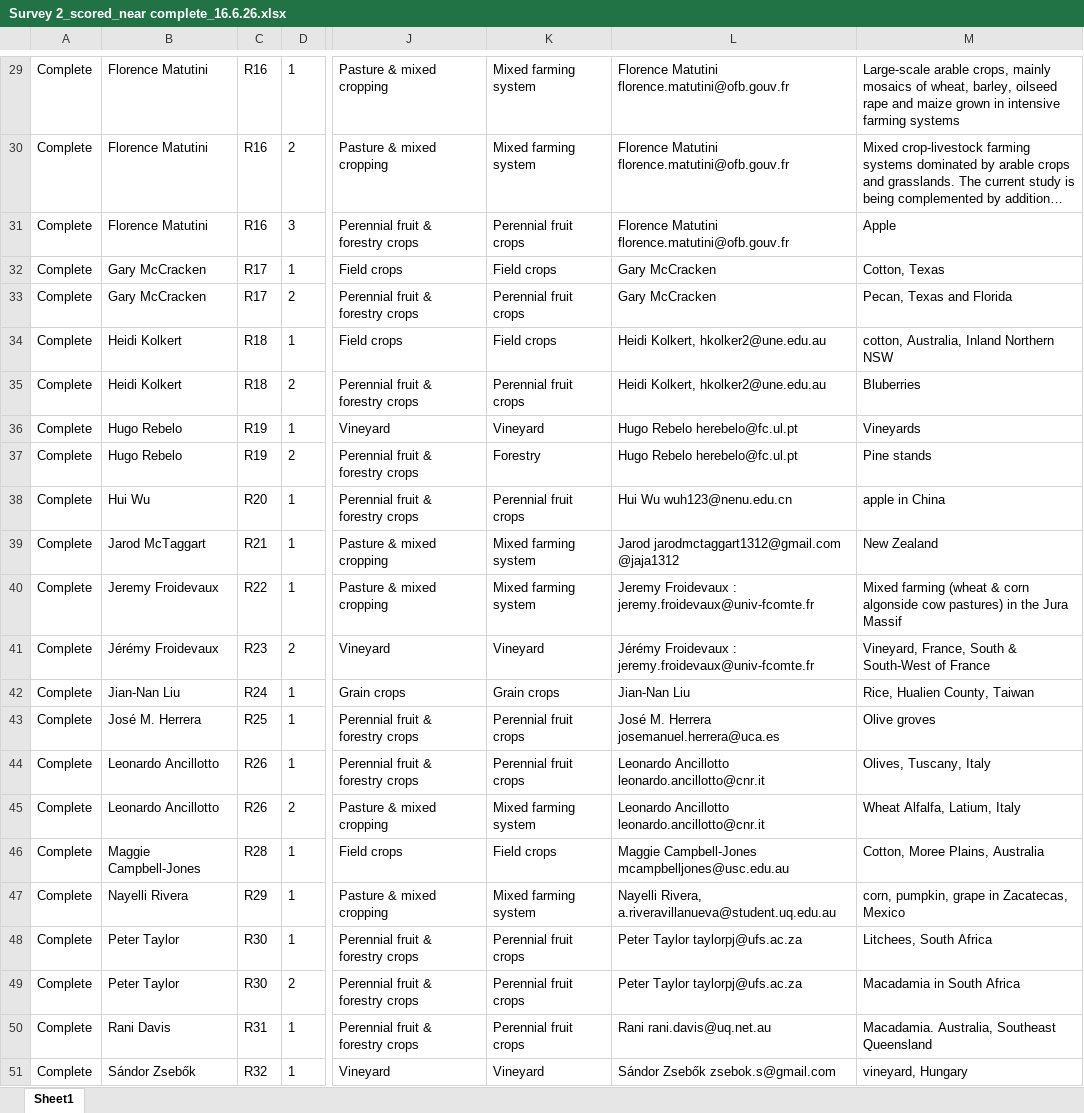
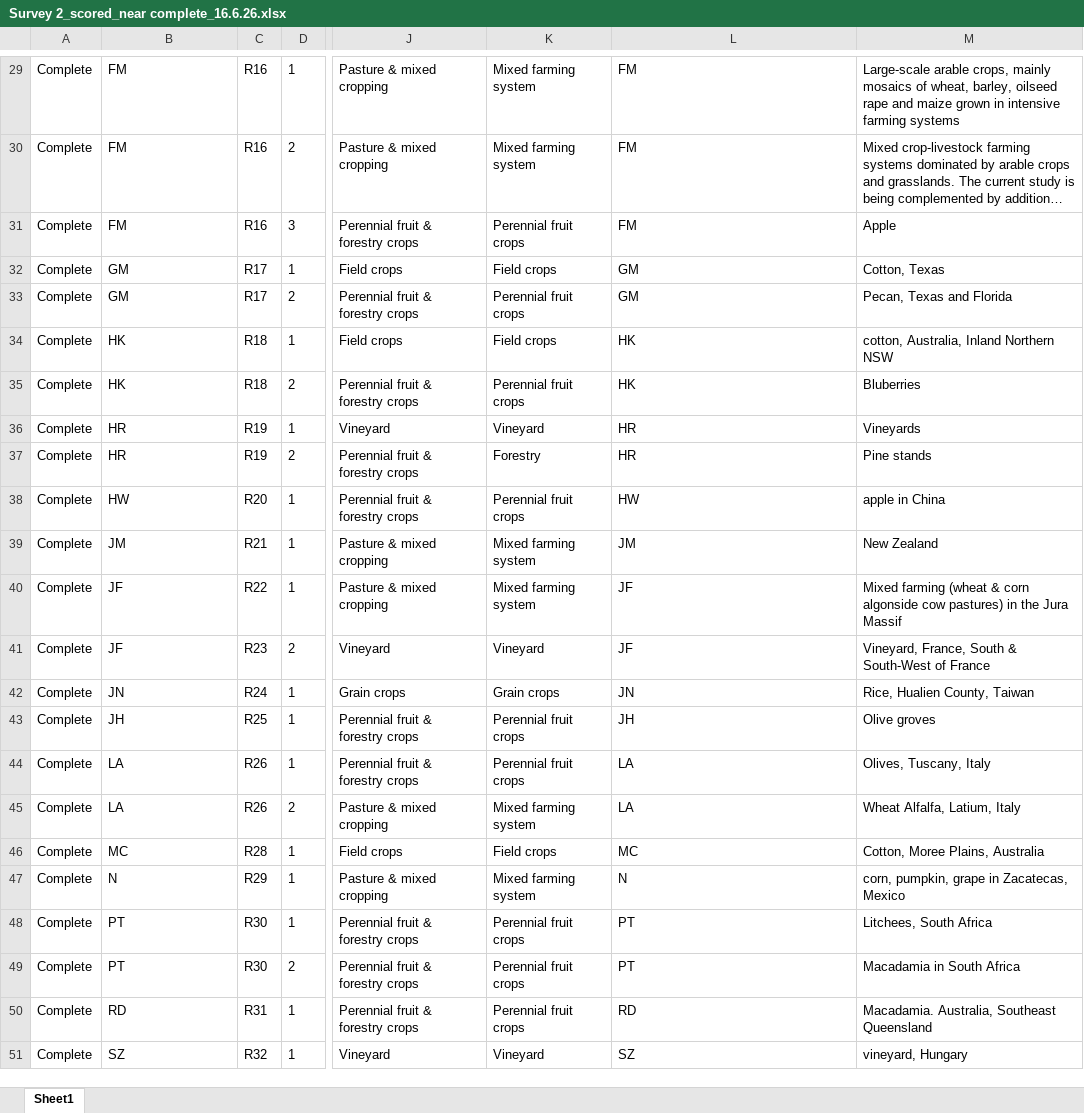
Before and after one commit to Rani-Davis/IBRC-Synthesis-Paper_bats-as-pest-suppressors, an Excel workbook: Analysis/clean data/Survey 2_scored_near complete_16.6.26.xlsx, sheet Sheet1, drawn as a sheet; only a part is shown, gaps mark what is left out; long unchanged cells end in …; values as stored, in another font and other column widths than the file's, no borders; ↵ is a line break in a cell; the diff covers the shown part only; the diff names each change by its address in the sheet, - before the commit and + after, or states it on an @@ line.

```diff
--- a/Analysis/clean data/Survey 2_scored_near complete_16.6.26.xlsx (sheet Sheet1)
+++ b/Analysis/clean data/Survey 2_scored_near complete_16.6.26.xlsx (sheet Sheet1)
-B29:B31: Florence Matutini
+B29:B31: FM
-L29:L31: Florence Matutini ↵ florence.matutini@ofb.gouv.fr
+L29:L31: FM
-B32:B33: Gary McCracken
+B32:B33: GM
-L32:L33: Gary McCracken
+L32:L33: GM
-B34:B35: Heidi Kolkert
+B34:B35: HK
-L34:L35: Heidi Kolkert, hkolker2@une.edu.au
+L34:L35: HK
-B36:B37: Hugo Rebelo
+B36:B37: HR
-L36:L37: Hugo Rebelo herebelo@fc.ul.pt
+L36:L37: HR
-B38: Hui Wu
+B38: HW
-L38: Hui Wu wuh123@nenu.edu.cn
+L38: HW
-B39: Jarod McTaggart
+B39: JM
-L39: Jarod jarodmctaggart1312@gmail.com @jaja1312
+L39: JM
-B40: Jeremy Froidevaux
+B40: JF
-L40: Jeremy Froidevaux : jeremy.froidevaux@univ-fcomte.fr
+L40: JF
-B41: Jérémy Froidevaux
+B41: JF
-L41: Jérémy Froidevaux : jeremy.froidevaux@univ-fcomte.fr
+L41: JF
-B42: Jian-Nan Liu
+B42: JN
-L42: Jian-Nan Liu
+L42: JN
-B43: José M. Herrera
+B43: JH
-L43: José M. Herrera josemanuel.herrera@uca.es
+L43: JH
-B44:B45: Leonardo Ancillotto
+B44:B45: LA
-L44:L45: Leonardo Ancillotto leonardo.ancillotto@cnr.it
+L44:L45: LA
-B46: Maggie Campbell-Jones
+B46: MC
-L46: Maggie Campbell-Jones mcampbelljones@usc.edu.au
+L46: MC
-B47: Nayelli Rivera
+B47: N
-L47: Nayelli Rivera, a.riveravillanueva@student.uq.edu.au
+L47: N
-B48:B49: Peter Taylor
+B48:B49: PT
-L48:L49: Peter Taylor taylorpj@ufs.ac.za
+L48:L49: PT
-B50: Rani Davis
+B50: RD
-L50: Rani rani.davis@uq.net.au
+L50: RD
-B51: Sándor Zsebők
+B51: SZ
-L51: Sándor Zsebők zsebok.s@gmail.com
+L51: SZ
```
Also changed, not shown: 86 edited cells elsewhere in this sheet, Analysis/clean data/Survey 1_scored_near complete_16.6.26.xlsx, Analysis/raw data/Survey 1 clean_near complete_16.6.26.xlsx, 20 other files.
